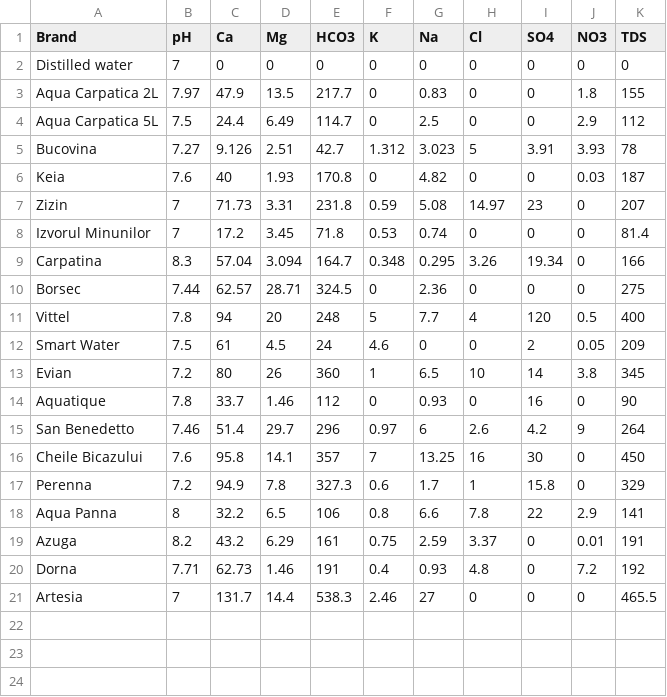
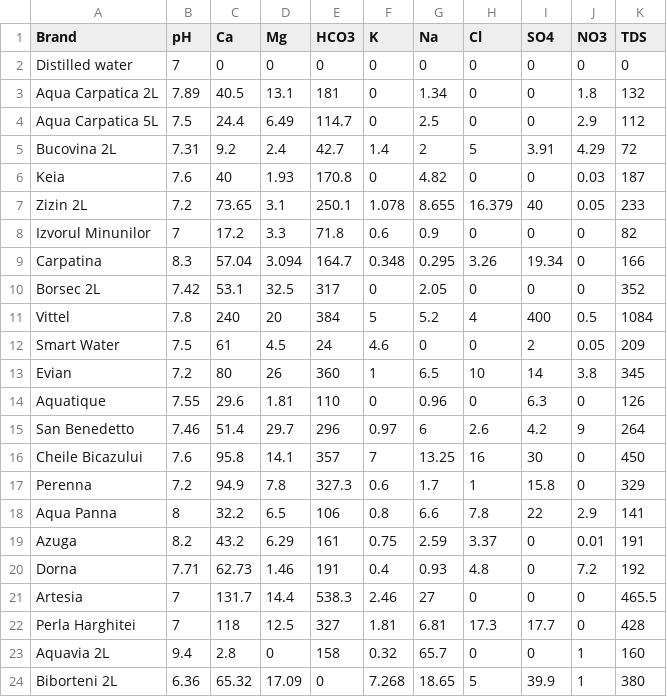
Before and after one commit to bemihai/coffee-water, a CSV file: data/full_water_data.csv, drawn as a sheet; removed rows and columns are numbered as before the commit, all else as after; the diff names each change by its address in the sheet, - before the commit and + after, or states it on an @@ line.

Commit message:
Update full_water_data.csv

```diff
--- a/data/full_water_data.csv
+++ b/data/full_water_data.csv
-B3 (pH): 7.97
+B3 (pH): 7.89
-C3 (Ca): 47.9
+C3 (Ca): 40.5
-D3 (Mg): 13.5
+D3 (Mg): 13.1
-E3 (HCO3): 217.7
+E3 (HCO3): 181
-G3 (Na): 0.83
+G3 (Na): 1.34
-K3 (TDS): 155
+K3 (TDS): 132
-row 5: Bucovina | 7.27 | 9.126 | 2.51 | 42.7 | 1.312 | 3.023 | 5 | 3.91 | 3.93 | 78
+row 5: Bucovina 2L | 7.31 | 9.2 | 2.4 | 42.7 | 1.4 | 2 | 5 | 3.91 | 4.29 | 72
-row 7: Zizin | 7 | 71.73 | 3.31 | 231.8 | 0.59 | 5.08 | 14.97 | 23 | 0 | 207
+row 7: Zizin 2L | 7.2 | 73.65 | 3.1 | 250.1 | 1.078 | 8.655 | 16.379 | 40 | 0.05 | 233
-D8 (Mg): 3.45
+D8 (Mg): 3.3
-F8 (K): 0.53
+F8 (K): 0.6
-G8 (Na): 0.74
+G8 (Na): 0.9
-K8 (TDS): 81.4
+K8 (TDS): 82
-row 10: Borsec | 7.44 | 62.57 | 28.71 | 324.5 | 0 | 2.36 | 0 | 0 | 0 | 275
+row 10: Borsec 2L | 7.42 | 53.1 | 32.5 | 317 | 0 | 2.05 | 0 | 0 | 0 | 352
-C11 (Ca): 94
+C11 (Ca): 240
-E11 (HCO3): 248
+E11 (HCO3): 384
-G11 (Na): 7.7
+G11 (Na): 5.2
-I11 (SO4): 120
+I11 (SO4): 400
-K11 (TDS): 400
+K11 (TDS): 1084
-B14 (pH): 7.8
+B14 (pH): 7.55
-C14 (Ca): 33.7
+C14 (Ca): 29.6
-D14 (Mg): 1.46
+D14 (Mg): 1.81
-E14 (HCO3): 112
+E14 (HCO3): 110
-G14 (Na): 0.93
+G14 (Na): 0.96
-I14 (SO4): 16
+I14 (SO4): 6.3
-K14 (TDS): 90
+K14 (TDS): 126
+row 22: Perla Harghitei | 7 | 118 | 12.5 | 327 | 1.81 | 6.81 | 17.3 | 17.7 | 0 | 428
+row 23: Aquavia 2L | 9.4 | 2.8 | 0 | 158 | 0.32 | 65.7 | 0 | 0 | 1 | 160
+row 24: Biborteni 2L | 6.36 | 65.32 | 17.09 | 0 | 7.268 | 18.65 | 5 | 39.9 | 1 | 380
```
